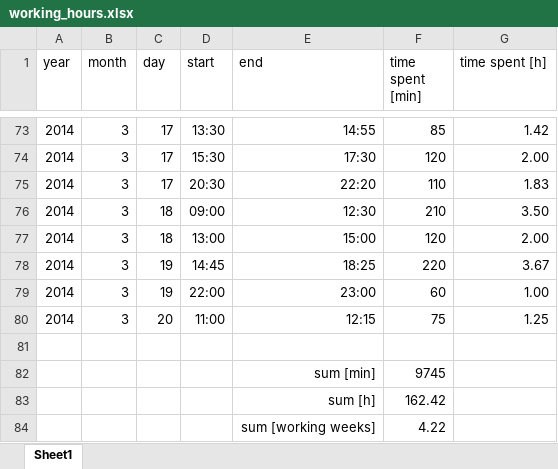
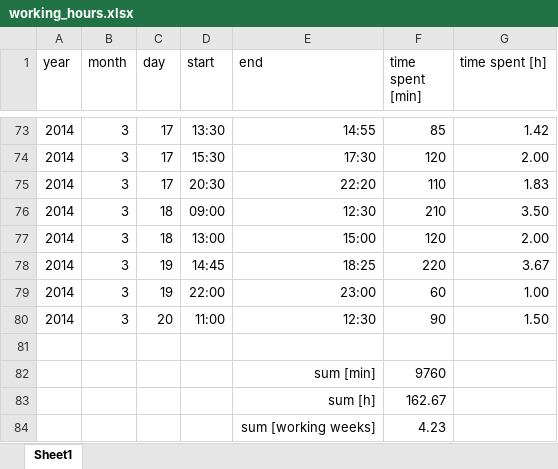
Before and after one commit to benediktibk/loadflow, an Excel workbook: documents/working_hours.xlsx, sheet Sheet1, drawn as a sheet; only a part is shown, gaps mark what is left out; values as stored, in another font and other column widths than the file's, no borders; the diff names each change by its address in the sheet, - before the commit and + after, or states it on an @@ line.

```diff
--- a/documents/working_hours.xlsx (sheet Sheet1)
+++ b/documents/working_hours.xlsx (sheet Sheet1)
-E80 (end): 12:15
+E80 (end): 12:30
-F80 (time spent [min]): 75
+F80 (time spent [min]): 90
-G80 (time spent [h]): 1.25
+G80 (time spent [h]): 1.50
-F82 (time spent [min]): 9745
+F82 (time spent [min]): 9760
-F83 (time spent [min]): 162.42
+F83 (time spent [min]): 162.67
-F84 (time spent [min]): 4.22
+F84 (time spent [min]): 4.23
```
Also changed, not shown: 2 other files.
